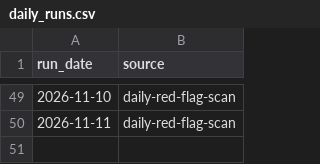
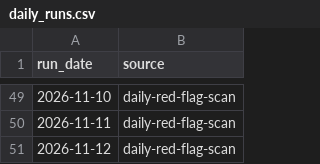
Before and after one commit to keerthanar24/HR-Intelligence-Digest, a CSV file: data/daily_runs.csv, drawn as a sheet; only a part is shown, gaps mark what is left out; the diff names each change by its address in the sheet, - before the commit and + after, or states it on an @@ line.

Commit message:
Daily collection: new mentions from feeds

```diff
--- a/data/daily_runs.csv
+++ b/data/daily_runs.csv
+row 51: 2026-11-12 | daily-red-flag-scan
```
Also changed, not shown: data/sweeps.csv.
